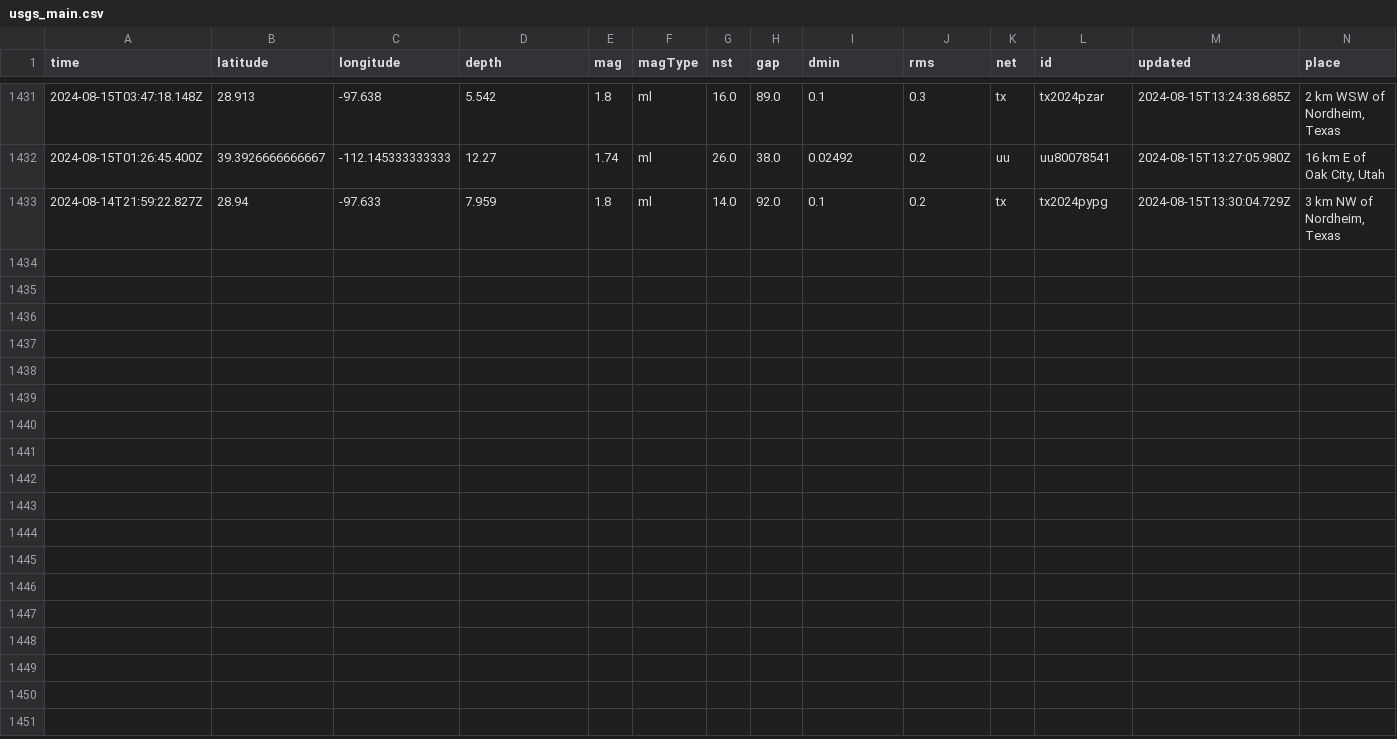
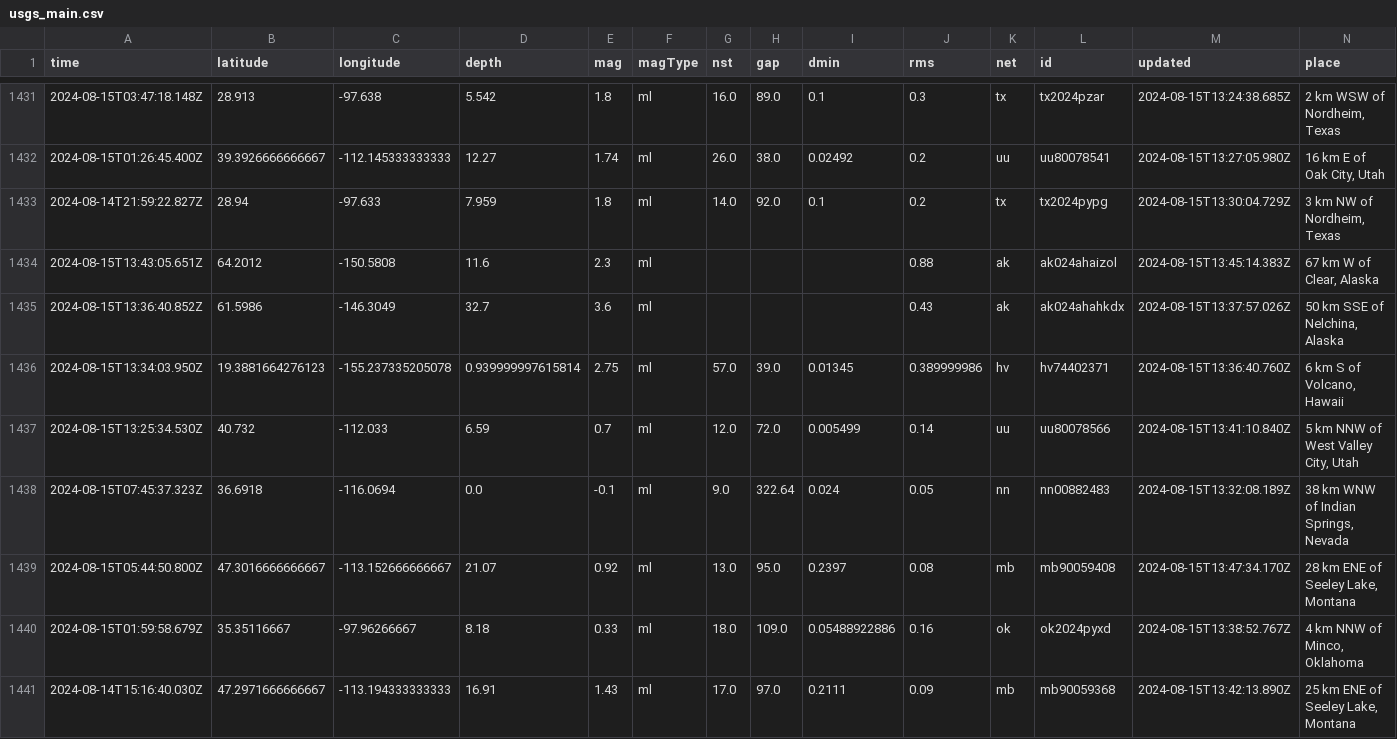
Before and after one commit to HowardTan-repo/demo-github-actions, a CSV file: usgs_main.csv, drawn as a sheet; only a part is shown, gaps mark what is left out; rows hold the shown columns only; the diff names each change by its address in the sheet, - before the commit and + after, or states it on an @@ line.

```diff
--- a/usgs_main.csv
+++ b/usgs_main.csv
+row 1434: 2024-08-15T13:43:05.651Z | 64.2012 | -150.5808 | 11.6 | 2.3 | ml |  |  |  | 0.88 | ak | ak024ahaizol | 2024-08-15T13:45:14.383Z | 67 km W of Clear, Alaska
+row 1435: 2024-08-15T13:36:40.852Z | 61.5986 | -146.3049 | 32.7 | 3.6 | ml |  |  |  | 0.43 | ak | ak024ahahkdx | 2024-08-15T13:37:57.026Z | 50 km SSE of Nelchina, Alaska
+row 1436: 2024-08-15T13:34:03.950Z | 19.3881664276123 | -155.237335205078 | 0.939999997615814 | 2.75 | ml | 57.0 | 39.0 | 0.01345 | 0.389999986 | hv | hv74402371 | 2024-08-15T13:36:40.760Z | 6 km S of Volcano, Hawaii
+row 1437: 2024-08-15T13:25:34.530Z | 40.732 | -112.033 | 6.59 | 0.7 | ml | 12.0 | 72.0 | 0.005499 | 0.14 | uu | uu80078566 | 2024-08-15T13:41:10.840Z | 5 km NNW of West Valley City, Utah
+row 1438: 2024-08-15T07:45:37.323Z | 36.6918 | -116.0694 | 0.0 | -0.1 | ml | 9.0 | 322.64 | 0.024 | 0.05 | nn | nn00882483 | 2024-08-15T13:32:08.189Z | 38 km WNW of Indian Springs, Nevada
+row 1439: 2024-08-15T05:44:50.800Z | 47.3016666666667 | -113.152666666667 | 21.07 | 0.92 | ml | 13.0 | 95.0 | 0.2397 | 0.08 | mb | mb90059408 | 2024-08-15T13:47:34.170Z | 28 km ENE of Seeley Lake, Montana
+row 1440: 2024-08-15T01:59:58.679Z | 35.35116667 | -97.96266667 | 8.18 | 0.33 | ml | 18.0 | 109.0 | 0.05488922886 | 0.16 | ok | ok2024pyxd | 2024-08-15T13:38:52.767Z | 4 km NNW of Minco, Oklahoma
+row 1441: 2024-08-14T15:16:40.030Z | 47.2971666666667 | -113.194333333333 | 16.91 | 1.43 | ml | 17.0 | 97.0 | 0.2111 | 0.09 | mb | mb90059368 | 2024-08-15T13:42:13.890Z | 25 km ENE of Seeley Lake, Montana
```
Also changed, not shown: usgs_current.csv.
